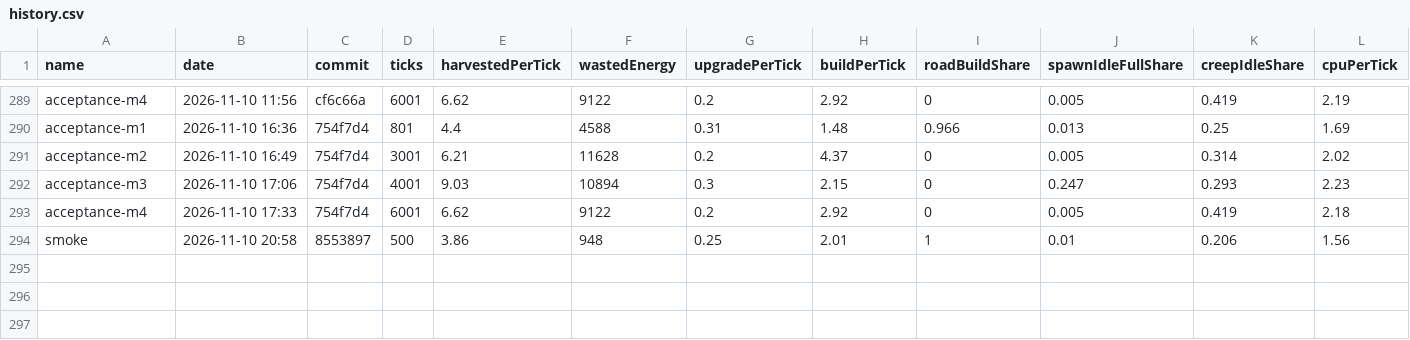
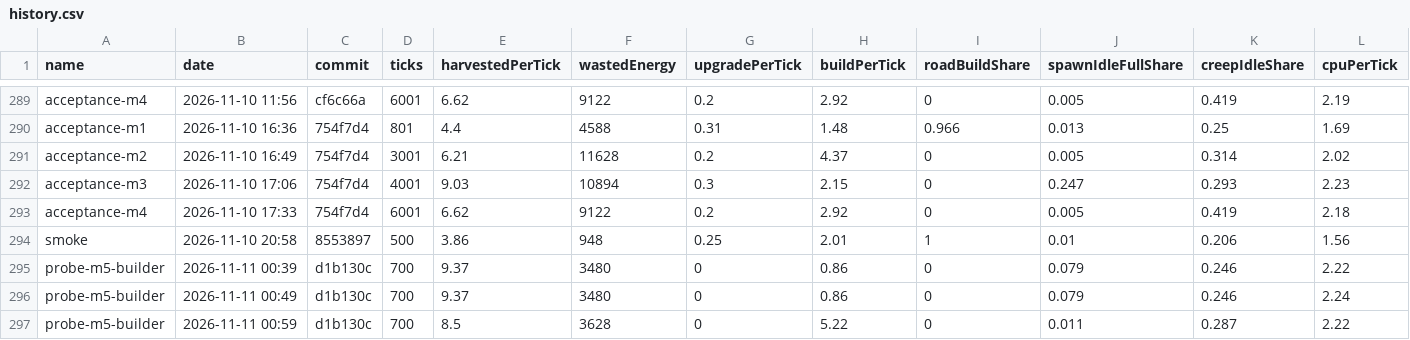
Before and after one commit to BurningBurrito/ScreepsAiSLP, a CSV file: reports/history.csv, drawn as a sheet; only a part is shown, gaps mark what is left out; rows hold the shown columns only; the diff names each change by its address in the sheet, - before the commit and + after, or states it on an @@ line.

```diff
--- a/reports/history.csv
+++ b/reports/history.csv
+row 295: probe-m5-builder | 2026-11-11 00:39 | d1b130c | 700 | 9.37 | 3480 | 0 | 0.86 | 0 | 0.079 | 0.246 | 2.22
+row 296: probe-m5-builder | 2026-11-11 00:49 | d1b130c | 700 | 9.37 | 3480 | 0 | 0.86 | 0 | 0.079 | 0.246 | 2.24
+row 297: probe-m5-builder | 2026-11-11 00:59 | d1b130c | 700 | 8.5 | 3628 | 0 | 5.22 | 0 | 0.011 | 0.287 | 2.22
```
Also changed, not shown: 4 other files.
